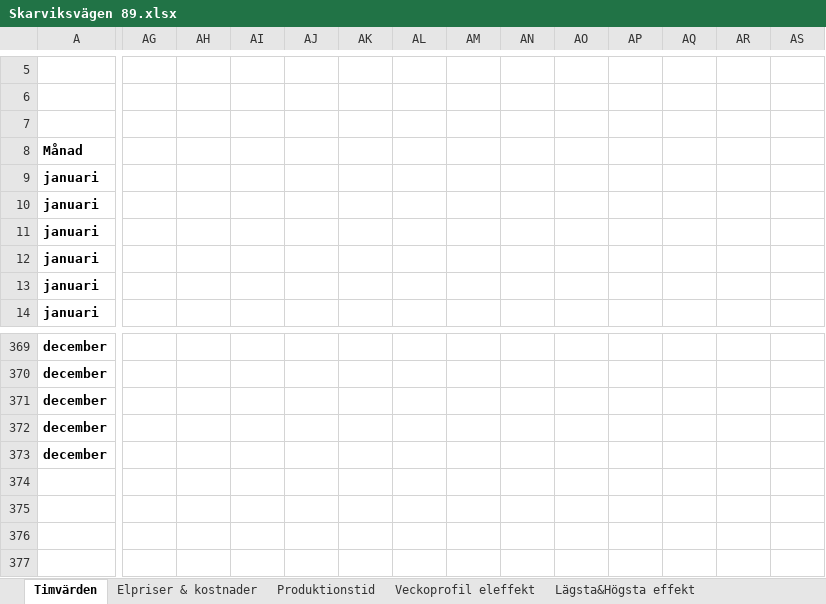
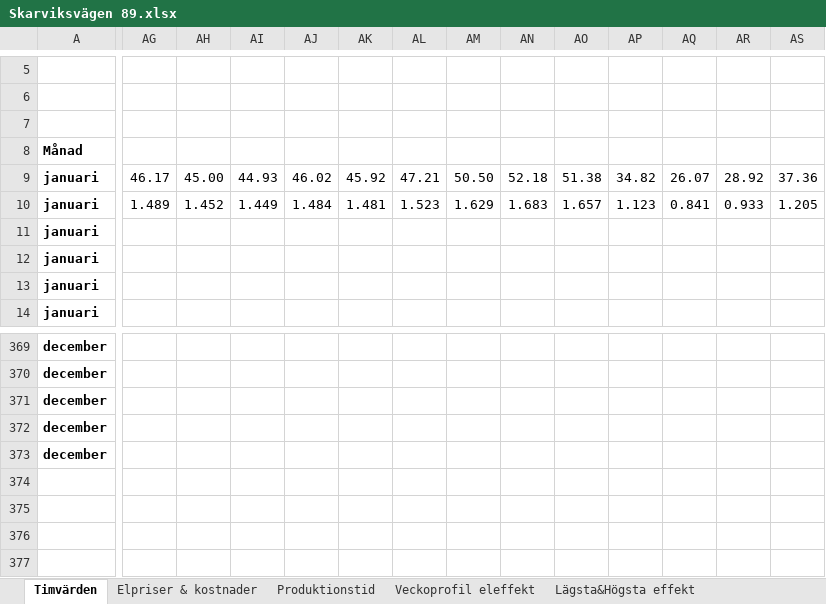
Before and after one commit to mariadryagina/energy-optimization, an Excel workbook: björkö_load/Skarviksvägen 89.xlsx, sheet Timvärden, drawn as a sheet; only a part is shown, gaps mark what is left out; values as stored, in another font and other column widths than the file's, no borders; charts and pictures and conditional formats not drawn; 1 other sheet too large or unreadable and not compared; rows hold the shown columns only; the diff covers the shown part only; the diff names each change by its address in the sheet, - before the commit and + after, or states it on an @@ line.

```diff
--- a/björkö_load/Skarviksvägen 89.xlsx (sheet Timvärden)
+++ b/björkö_load/Skarviksvägen 89.xlsx (sheet Timvärden)
-AG9: (empty)
+AG9: 46.17
-AH9: (empty)
+AH9: 45.00
-AI9: (empty)
+AI9: 44.93
-AJ9: (empty)
+AJ9: 46.02
-AK9: (empty)
+AK9: 45.92
-AL9: (empty)
+AL9: 47.21
-AM9: (empty)
+AM9: 50.50
-AN9: (empty)
+AN9: 52.18
-AO9: (empty)
+AO9: 51.38
-AP9: (empty)
+AP9: 34.82
-AQ9: (empty)
+AQ9: 26.07
-AR9: (empty)
+AR9: 28.92
-AS9: (empty)
+AS9: 37.36
-AG10: (empty)
+AG10: 1.489
-AH10: (empty)
+AH10: 1.452
-AI10: (empty)
+AI10: 1.449
-AJ10: (empty)
+AJ10: 1.484
-AK10: (empty)
+AK10: 1.481
-AL10: (empty)
+AL10: 1.523
-AM10: (empty)
+AM10: 1.629
-AN10: (empty)
+AN10: 1.683
-AO10: (empty)
+AO10: 1.657
-AP10: (empty)
+AP10: 1.123
-AQ10: (empty)
+AQ10: 0.841
-AR10: (empty)
+AR10: 0.933
-AS10: (empty)
+AS10: 1.205
+row 374: (empty)
+row 375: (empty)
+row 376: (empty)
+row 377: (empty)
```
Also changed, not shown: 22 edited cells elsewhere in this sheet, sheet Elpriser & kostnader, sheet Produktionstid, sheet Lägsta&Högsta effekt, charts or pictures.
